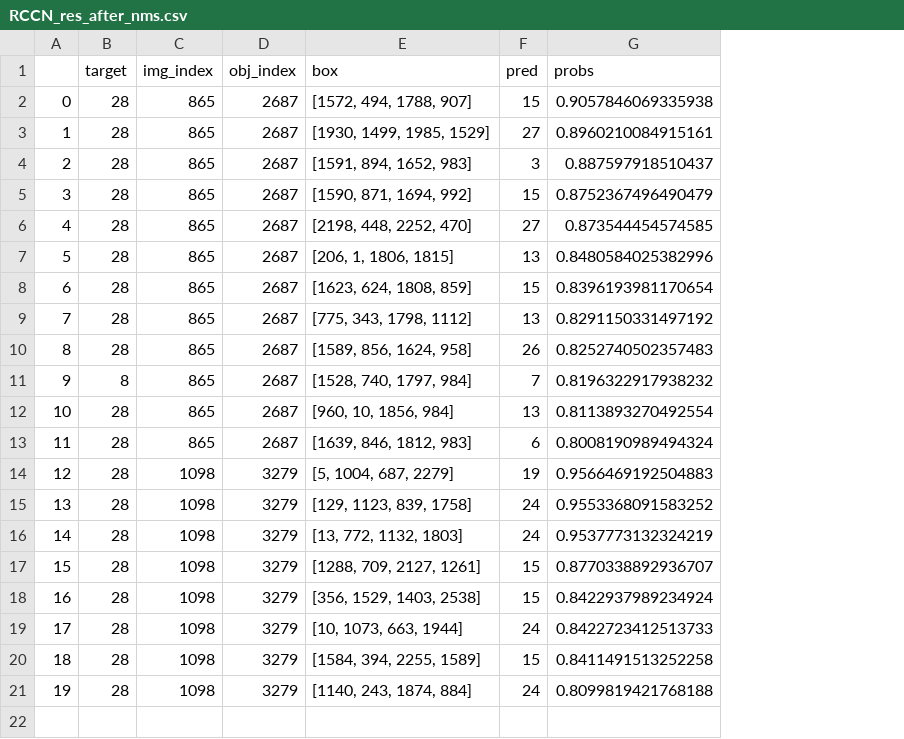
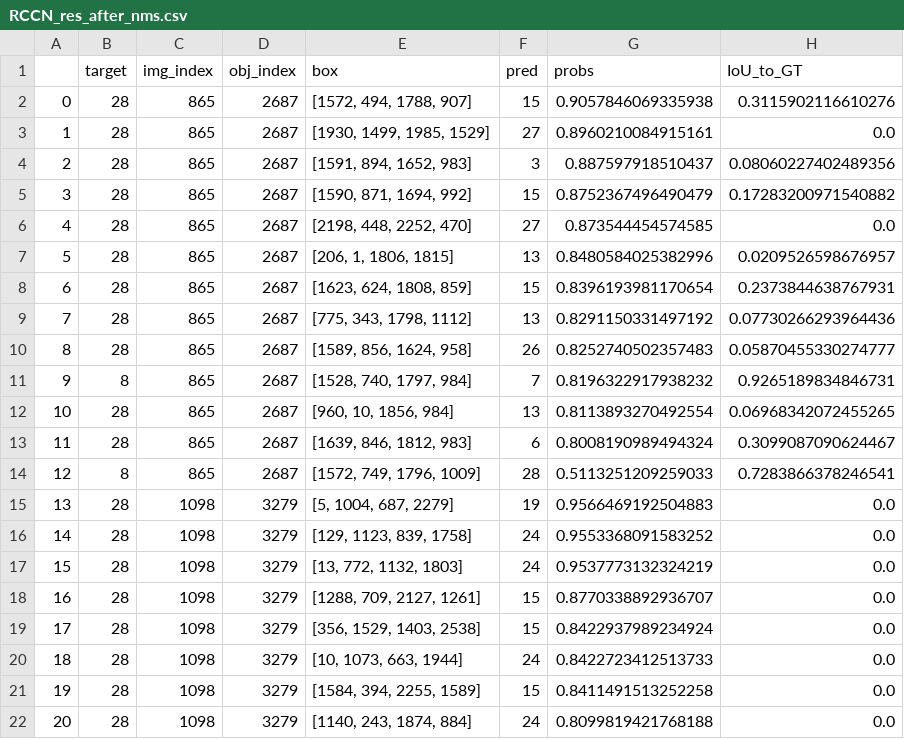
Before and after one commit to NWeis97/DLICV_project1.1, a CSV file: reports/RCCN_res_after_nms.csv, drawn as a sheet; addresses are those after the commit; the diff names each change by its address in the sheet, - before the commit and + after, or states it on an @@ line.

Commit message:
New data

```diff
--- a/reports/RCCN_res_after_nms.csv
+++ b/reports/RCCN_res_after_nms.csv
+column H (IoU_to_GT), rows 2-13: 0.3115902116610276 | 0.0 | 0.08060227402489356 | 0.17283200971540882 | 0.0 | 0.0209526598676957 | 0.2373844638767931 | 0.07730266293964436 | 0.05870455330274777 | 0.9265189834846731 | 0.06968342072455265 | 0.3099087090624467; rows 15-22: all 0.0
+row 14: 12 | 8 | 865 | 2687 | [1572, 749, 1796, 1009] | 28 | 0.5113251209259033 | 0.7283866378246541
@@ column A renumbered from row 15 down @@
```
Also changed, not shown: 1 other file.
